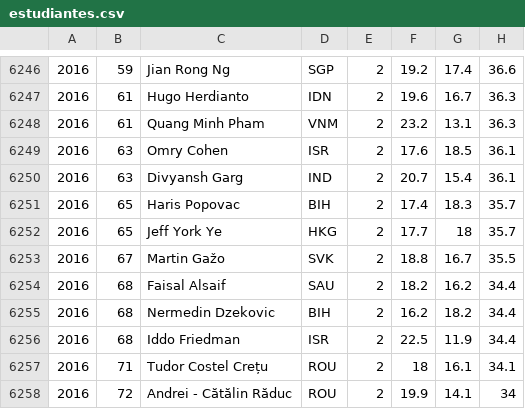
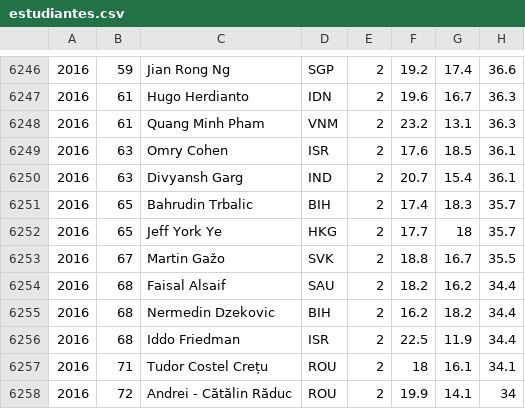
Before and after one commit to abeakkas/ipho-unofficial.org, a CSV file: search/estudiantes.csv, drawn as a sheet; only a part is shown, gaps mark what is left out; the diff covers the shown part only.

```diff
--- a/search/estudiantes.csv
+++ b/search/estudiantes.csv
@@ -6250,3 +6250,3 @@
 2016,63,Divyansh Garg,IND,2,20.7,15.4,36.1
-2016,65,Haris Popovac,BIH,2,17.4,18.3,35.7
+2016,65,Bahrudin Trbalic,BIH,2,17.4,18.3,35.7
 2016,65,Jeff York Ye,HKG,2,17.7,18,35.7
```
Also changed, not shown: 10 edited cells elsewhere in this file, src/database/estudiantes.csv, 20 other files.
